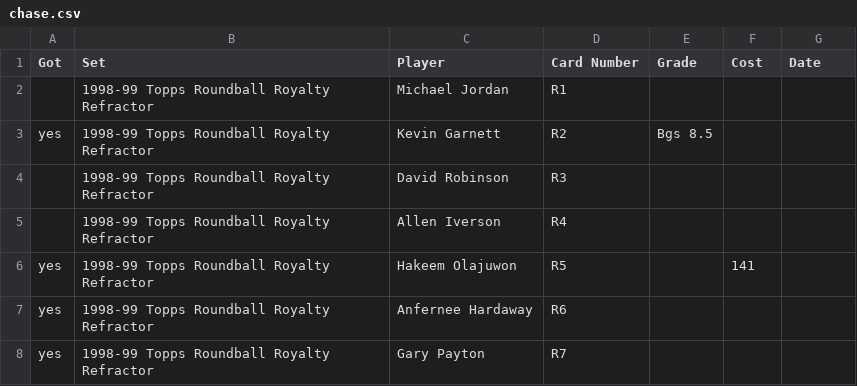
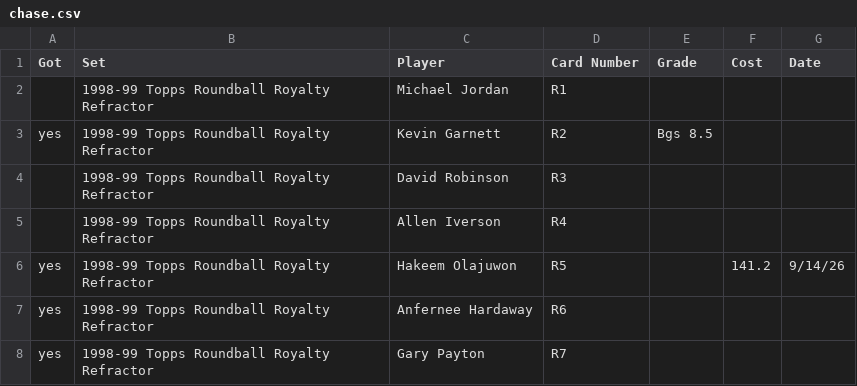
Before and after one commit to geraldno20/cards, a CSV file: docs/data/chase.csv, drawn as a sheet; only a part is shown.

Commit message:
Update chase list (68 cards)

```diff
--- a/docs/data/chase.csv
+++ b/docs/data/chase.csv
@@ -5,3 +5,3 @@ yes,1998-99 Topps Roundball Royalty Refractor,Kevin Garnett,R2,Bgs 8.5,,
 ,1998-99 Topps Roundball Royalty Refractor,Allen Iverson,R4,,,
-yes,1998-99 Topps Roundball Royalty Refractor,Hakeem Olajuwon,R5,,141,
+yes,1998-99 Topps Roundball Royalty Refractor,Hakeem Olajuwon,R5,,141.2,9/14/26
 yes,1998-99 Topps Roundball Royalty Refractor,Anfernee Hardaway,R6,,,
```
